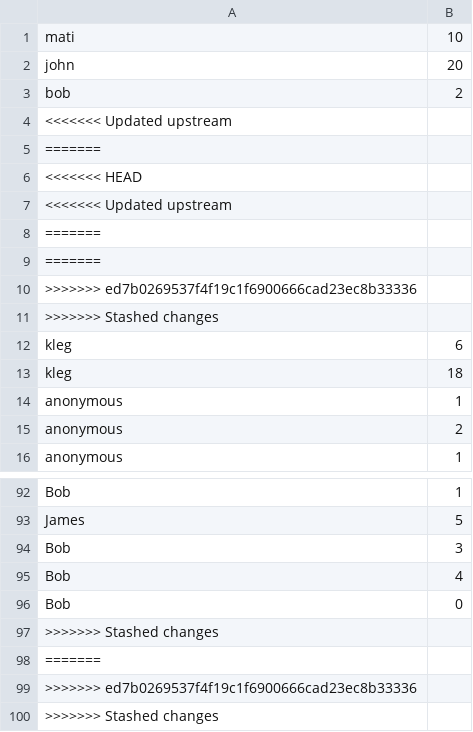
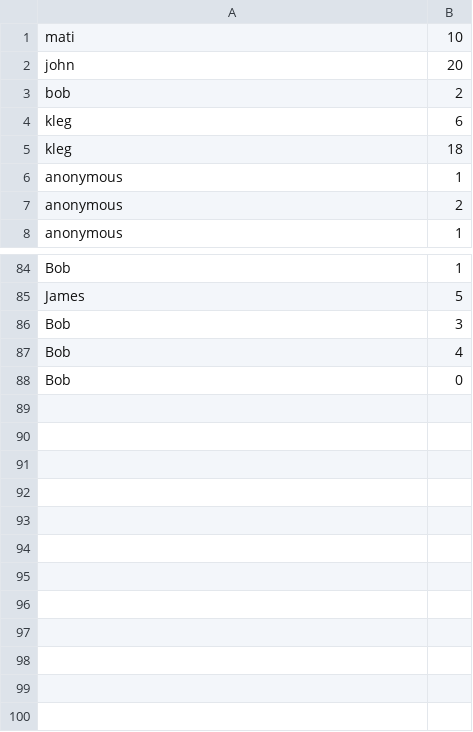
Before and after one commit to m6ti/java-snakegame, a CSV file: snakegame/src/main/resources/assets/scores/scores.csv, drawn as a sheet; only a part is shown, gaps mark what is left out; the diff names each change by its address in the sheet, - before the commit and + after, or states it on an @@ line.

```diff
--- a/snakegame/src/main/resources/assets/scores/scores.csv
+++ b/snakegame/src/main/resources/assets/scores/scores.csv
-row 4: <<<<<<< Updated upstream
-row 5: =======
-row 6: <<<<<<< HEAD
-row 7: <<<<<<< Updated upstream
-row 8: =======
-row 9: =======
-row 10: >>>>>>> ed7b0269537f4f19c1f6900666cad23ec8b33336
-row 11: >>>>>>> Stashed changes
-row 97: >>>>>>> Stashed changes
-row 98: =======
-row 99: >>>>>>> ed7b0269537f4f19c1f6900666cad23ec8b33336
-row 100: >>>>>>> Stashed changes
```
Also changed, not shown: 1 other file.
